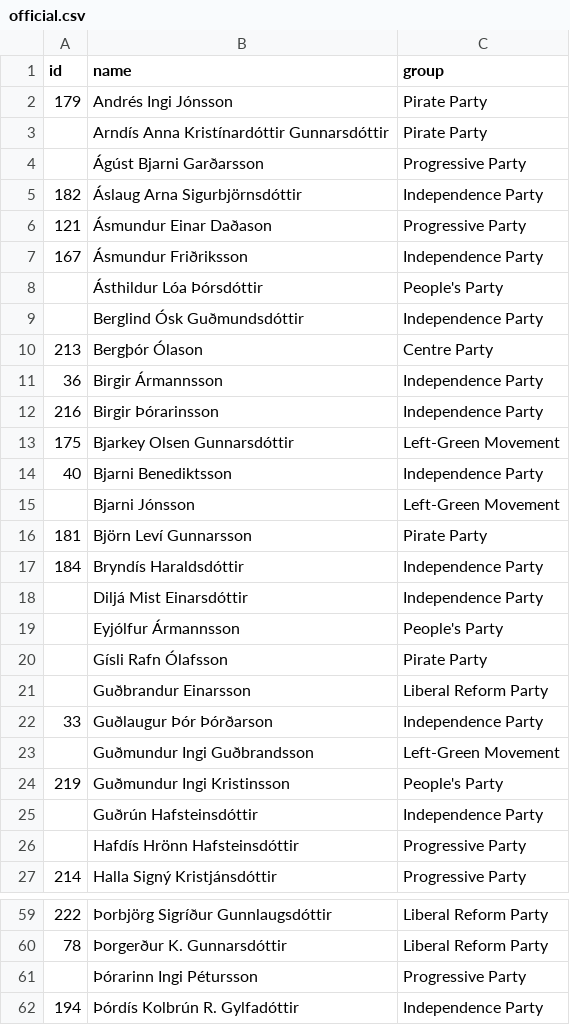
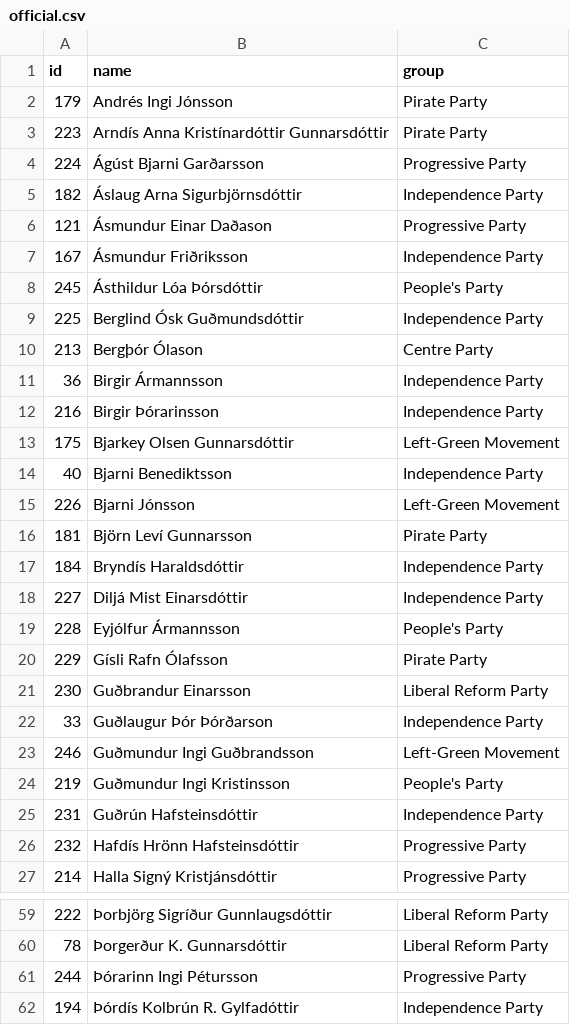
Before and after one commit to every-politician-scrapers/iceland-althing, a CSV file: data/official.csv, drawn as a sheet; only a part is shown, gaps mark what is left out; the diff covers the shown part only.

```diff
--- a/data/official.csv
+++ b/data/official.csv
@@ -2,4 +2,4 @@ id,name,group
 179,Andrés Ingi Jónsson,Pirate Party
-,Arndís Anna Kristínardóttir Gunnarsdóttir,Pirate Party
-,Ágúst Bjarni Garðarsson,Progressive Party
+223,Arndís Anna Kristínardóttir Gunnarsdóttir,Pirate Party
+224,Ágúst Bjarni Garðarsson,Progressive Party
 182,Áslaug Arna Sigurbjörnsdóttir,Independence Party
@@ -7,4 +7,4 @@ id,name,group
 167,Ásmundur Friðriksson,Independence Party
-,Ásthildur Lóa Þórsdóttir,People's Party
-,Berglind Ósk Guðmundsdóttir,Independence Party
+245,Ásthildur Lóa Þórsdóttir,People's Party
+225,Berglind Ósk Guðmundsdóttir,Independence Party
 213,Bergþór Ólason,Centre Party
@@ -14,14 +14,14 @@ id,name,group
 40,Bjarni Benediktsson,Independence Party
-,Bjarni Jónsson,Left-Green Movement
+226,Bjarni Jónsson,Left-Green Movement
 181,Björn Leví Gunnarsson,Pirate Party
 184,Bryndís Haraldsdóttir,Independence Party
-,Diljá Mist Einarsdóttir,Independence Party
-,Eyjólfur Ármannsson,People's Party
-,Gísli Rafn Ólafsson,Pirate Party
-,Guðbrandur Einarsson,Liberal Reform Party
+227,Diljá Mist Einarsdóttir,Independence Party
+228,Eyjólfur Ármannsson,People's Party
+229,Gísli Rafn Ólafsson,Pirate Party
+230,Guðbrandur Einarsson,Liberal Reform Party
 33,Guðlaugur Þór Þórðarson,Independence Party
-,Guðmundur Ingi Guðbrandsson,Left-Green Movement
+246,Guðmundur Ingi Guðbrandsson,Left-Green Movement
 219,Guðmundur Ingi Kristinsson,People's Party
-,Guðrún Hafsteinsdóttir,Independence Party
-,Hafdís Hrönn Hafsteinsdóttir,Progressive Party
+231,Guðrún Hafsteinsdóttir,Independence Party
+232,Hafdís Hrönn Hafsteinsdóttir,Progressive Party
 214,Halla Signý Kristjánsdóttir,Progressive Party
@@ -60,3 +60,3 @@ id,name,group
 78,Þorgerður K. Gunnarsdóttir,Liberal Reform Party
-,Þórarinn Ingi Pétursson,Progressive Party
+244,Þórarinn Ingi Pétursson,Progressive Party
 194,Þórdís Kolbrún R. Gylfadóttir,Independence Party
```
Also changed, not shown: 11 edited cells elsewhere in this file.
